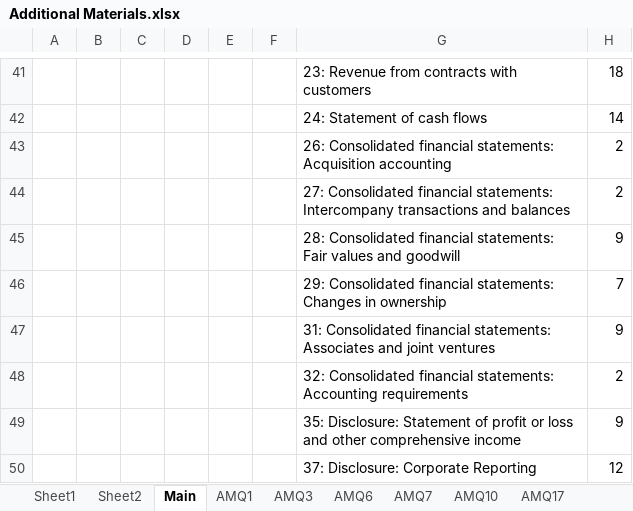
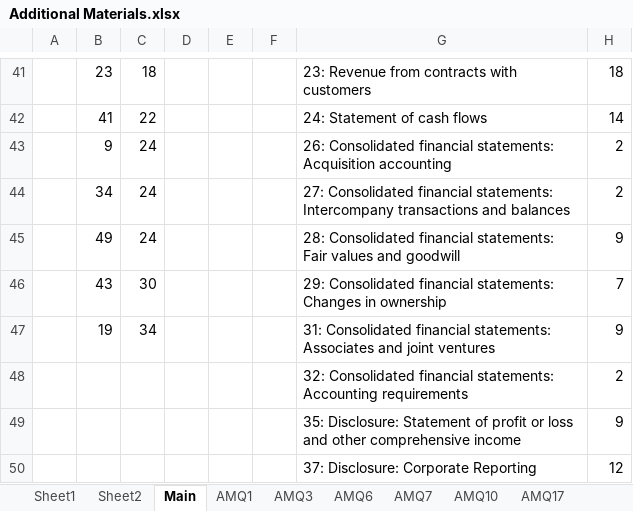
Before and after one commit to BobCornish/FINREP, an Excel workbook: Additional Materials.xlsx, sheet Main, drawn as a sheet; only a part is shown, gaps mark what is left out; values as stored, in another font and other column widths than the file's, no cell formats; conditional formats not drawn; the diff covers the shown part only; the diff names each change by its address in the sheet, - before the commit and + after, or states it on an @@ line.

```diff
--- a/Additional Materials.xlsx (sheet Main)
+++ b/Additional Materials.xlsx (sheet Main)
-B41: (empty)
+B41: 23
-C41: (empty)
+C41: 18
-B42: (empty)
+B42: 41
-C42: (empty)
+C42: 22
-B43: (empty)
+B43: 9
-C43:C45: (empty)
+C43:C45: 24
-B44: (empty)
+B44: 34
-B45: (empty)
+B45: 49
-B46: (empty)
+B46: 43
-C46: (empty)
+C46: 30
-B47: (empty)
+B47: 19
-C47: (empty)
+C47: 34
```
Also changed, not shown: 42 edited cells elsewhere in this sheet, cell formats, Module 12 - Financial Instruments Presentation, Classification and Measurement.xlsx, Module 18 - Employee Benefits.xlsx, 2 other files.
